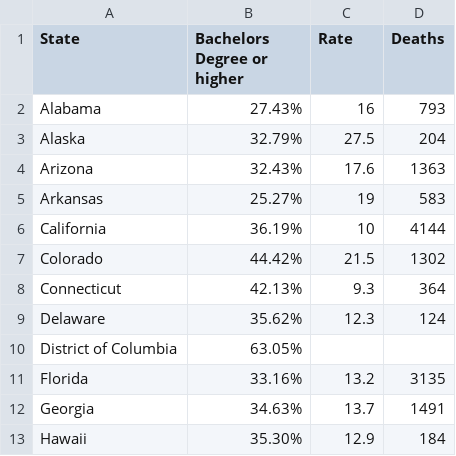
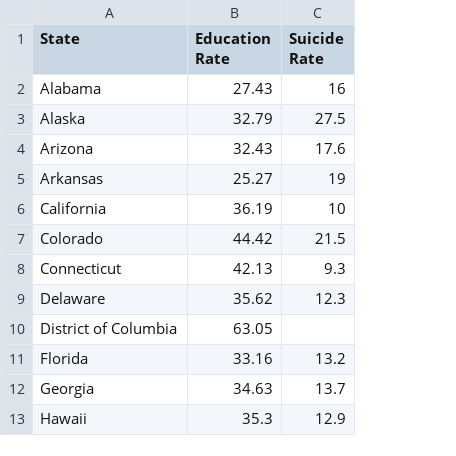
Before and after one commit to lizziealliott/lizziealliott.github.io, a CSV file: proj_popvssuicide.csv, drawn as a sheet; only a part is shown; removed rows and columns are numbered as before the commit, all else as after; the diff names each change by its address in the sheet, - before the commit and + after, or states it on an @@ line.

Commit message:
Add files via upload

```diff
--- a/proj_popvssuicide.csv
+++ b/proj_popvssuicide.csv
-column B (Bachelors Degree or higher), rows 2-13: 27.43% | 32.79% | 32.43% | 25.27% | 36.19% | 44.42% | 42.13% | 35.62% | 63.05% | 33.16% | 34.63% | 35.30%
+column B (Education Rate), rows 2-13: 27.43 | 32.79 | 32.43 | 25.27 | 36.19 | 44.42 | 42.13 | 35.62 | 63.05 | 33.16 | 34.63 | 35.3
-column D (Deaths), rows 2-13: 793 | 204 | 1363 | 583 | 4144 | 1302 | 364 | 124 |  | 3135 | 1491 | 184
-C1: Rate
+C1: Suicide Rate
```
